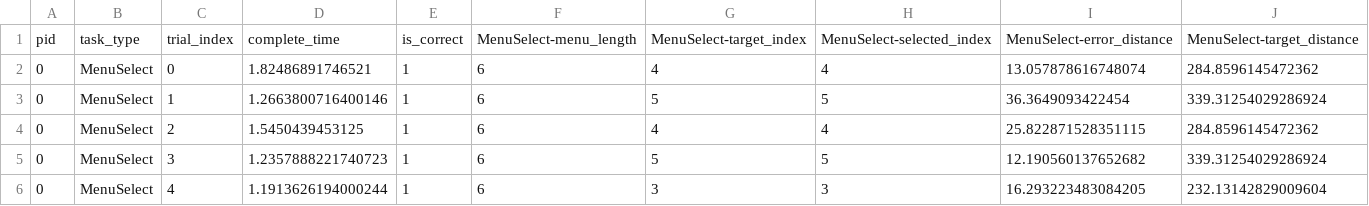
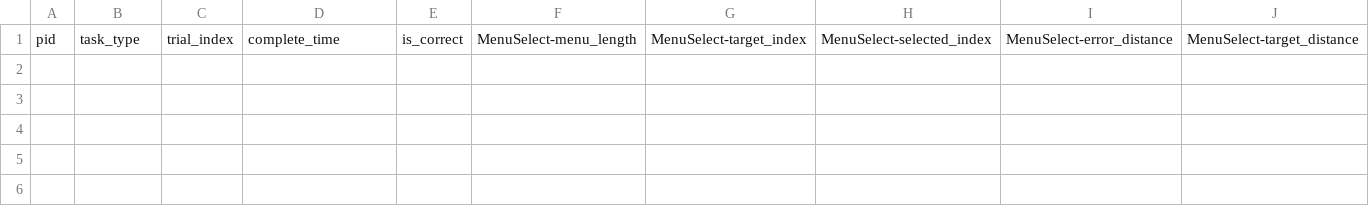
Before and after one commit to Tanimal19/gesture_desktop_control, a CSV file: evaluation_study/datasets/p0/task_result.csv, drawn as a sheet; only a part is shown; rows hold the shown columns only; the diff names each change by its address in the sheet, - before the commit and + after, or states it on an @@ line.

```diff
--- a/evaluation_study/datasets/p0/task_result.csv
+++ b/evaluation_study/datasets/p0/task_result.csv
-row 2: 0 | MenuSelect | 0 | 1.82486891746521 | 1 | 6 | 4 | 4 | 13.057878616748074 | 284.8596145472362
-row 3: 0 | MenuSelect | 1 | 1.2663800716400146 | 1 | 6 | 5 | 5 | 36.3649093422454 | 339.31254029286924
-row 4: 0 | MenuSelect | 2 | 1.5450439453125 | 1 | 6 | 4 | 4 | 25.822871528351115 | 284.8596145472362
-row 5: 0 | MenuSelect | 3 | 1.2357888221740723 | 1 | 6 | 5 | 5 | 12.190560137652682 | 339.31254029286924
-row 6: 0 | MenuSelect | 4 | 1.1913626194000244 | 1 | 6 | 3 | 3 | 16.293223483084205 | 232.13142829009604
```
Also changed, not shown: 35 other files.
